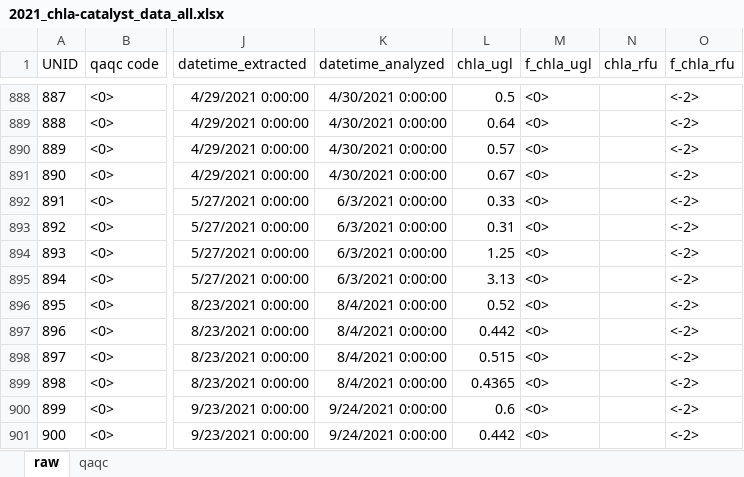
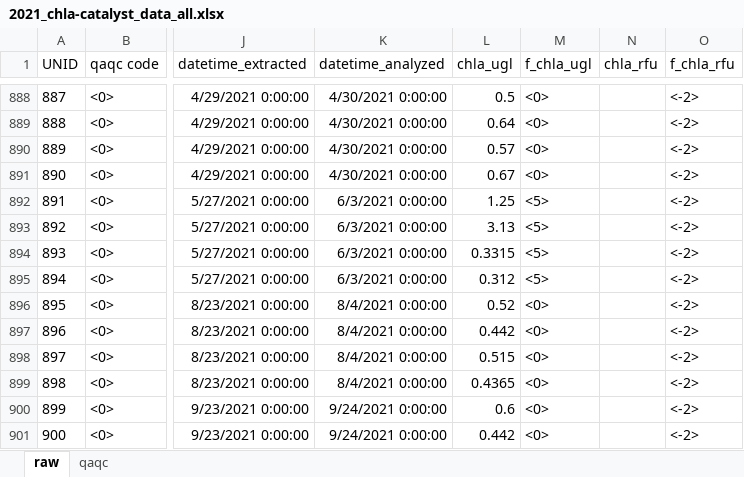
Before and after one commit to swmpkim/chl_sensor_project, an Excel workbook: data/2021_chla-catalyst_data_all.xlsx, sheet raw, drawn as a sheet; only a part is shown, gaps mark what is left out; values as stored, in another font and other column widths than the file's, no borders; the diff names each change by its address in the sheet, - before the commit and + after, or states it on an @@ line.

```diff
--- a/data/2021_chla-catalyst_data_all.xlsx (sheet raw)
+++ b/data/2021_chla-catalyst_data_all.xlsx (sheet raw)
-L892 (chla_ugl): 0.33
+L892 (chla_ugl): 1.25
-M892:M895 (f_chla_ugl): <0>
+M892:M895 (f_chla_ugl): <5>
-L893 (chla_ugl): 0.31
+L893 (chla_ugl): 3.13
-L894 (chla_ugl): 1.25
+L894 (chla_ugl): 0.3315
-L895 (chla_ugl): 3.13
+L895 (chla_ugl): 0.312
```
Also changed, not shown: sheet qaqc, 19 other files.
